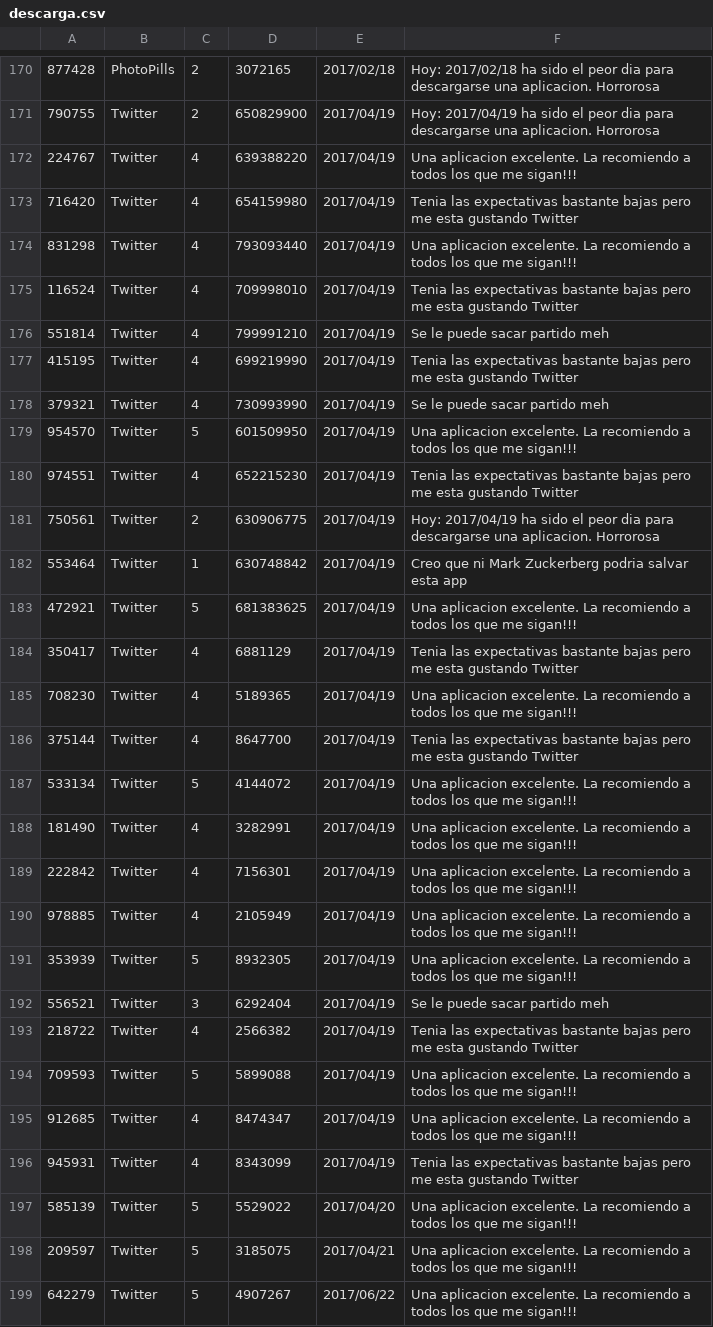
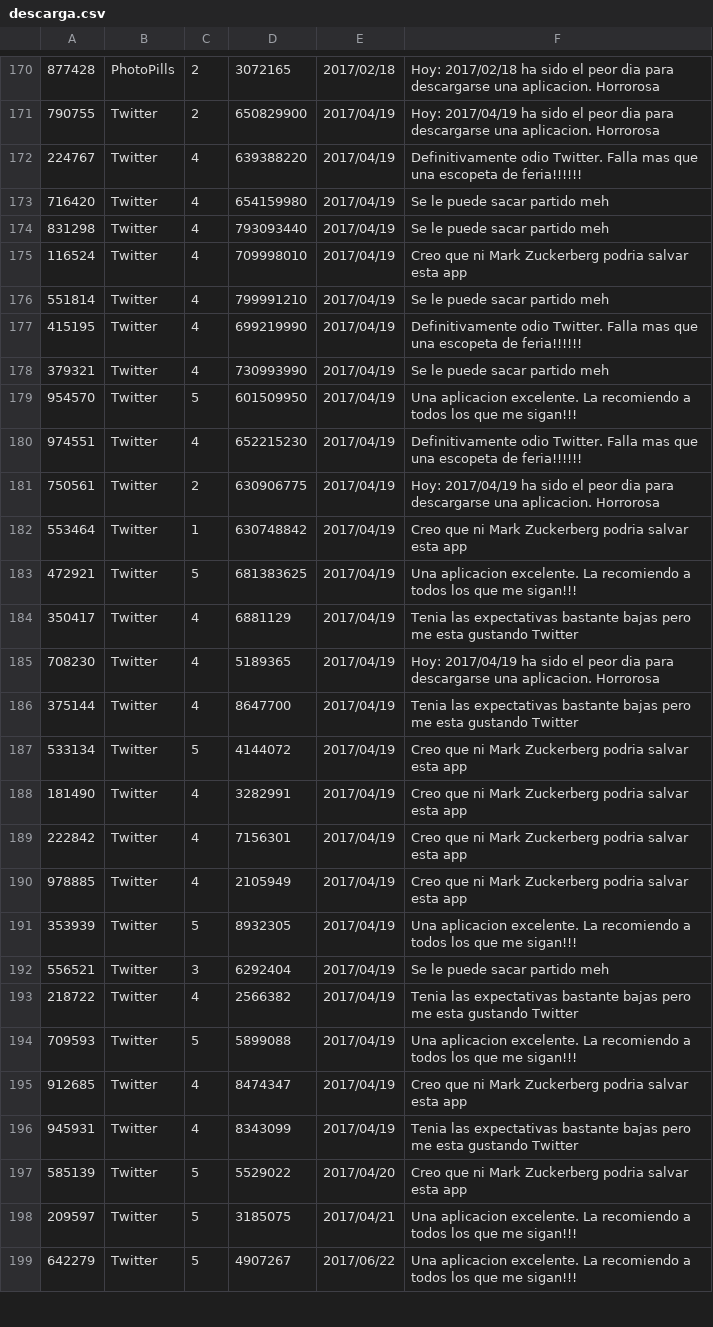
Before and after one commit to AlbertoUAH/Bases-de-datos-SQL, a CSV file: Fichero datos/descarga.csv, drawn as a sheet; only a part is shown, gaps mark what is left out.

```diff
--- a/Fichero datos/descarga.csv
+++ b/Fichero datos/descarga.csv
@@ -171,11 +171,11 @@
 790755,Twitter,2,650829900,2017/04/19,Hoy: 2017/04/19 ha sido el peor dia para descargarse una aplicacion. Horrorosa
-224767,Twitter,4,639388220,2017/04/19,Una aplicacion excelente. La recomiendo a todos los que me sigan!!!
-716420,Twitter,4,654159980,2017/04/19,Tenia las expectativas bastante bajas pero me esta gustando Twitter
-831298,Twitter,4,793093440,2017/04/19,Una aplicacion excelente. La recomiendo a todos los que me sigan!!!
-116524,Twitter,4,709998010,2017/04/19,Tenia las expectativas bastante bajas pero me esta gustando Twitter
+224767,Twitter,4,639388220,2017/04/19,Definitivamente odio Twitter. Falla mas que una escopeta de feria!!!!!!
+716420,Twitter,4,654159980,2017/04/19,Se le puede sacar partido meh
+831298,Twitter,4,793093440,2017/04/19,Se le puede sacar partido meh
+116524,Twitter,4,709998010,2017/04/19,Creo que ni Mark Zuckerberg podria salvar esta app
 551814,Twitter,4,799991210,2017/04/19,Se le puede sacar partido meh
-415195,Twitter,4,699219990,2017/04/19,Tenia las expectativas bastante bajas pero me esta gustando Twitter
+415195,Twitter,4,699219990,2017/04/19,Definitivamente odio Twitter. Falla mas que una escopeta de feria!!!!!!
 379321,Twitter,4,730993990,2017/04/19,Se le puede sacar partido meh
 954570,Twitter,5,601509950,2017/04/19,Una aplicacion excelente. La recomiendo a todos los que me sigan!!!
-974551,Twitter,4,652215230,2017/04/19,Tenia las expectativas bastante bajas pero me esta gustando Twitter
+974551,Twitter,4,652215230,2017/04/19,Definitivamente odio Twitter. Falla mas que una escopeta de feria!!!!!!
 750561,Twitter,2,630906775,2017/04/19,Hoy: 2017/04/19 ha sido el peor dia para descargarse una aplicacion. Horrorosa
@@ -184,8 +184,8 @@
 350417,Twitter,4,6881129,2017/04/19,Tenia las expectativas bastante bajas pero me esta gustando Twitter
-708230,Twitter,4,5189365,2017/04/19,Una aplicacion excelente. La recomiendo a todos los que me sigan!!!
+708230,Twitter,4,5189365,2017/04/19,Hoy: 2017/04/19 ha sido el peor dia para descargarse una aplicacion. Horrorosa
 375144,Twitter,4,8647700,2017/04/19,Tenia las expectativas bastante bajas pero me esta gustando Twitter
-533134,Twitter,5,4144072,2017/04/19,Una aplicacion excelente. La recomiendo a todos los que me sigan!!!
-181490,Twitter,4,3282991,2017/04/19,Una aplicacion excelente. La recomiendo a todos los que me sigan!!!
-222842,Twitter,4,7156301,2017/04/19,Una aplicacion excelente. La recomiendo a todos los que me sigan!!!
-978885,Twitter,4,2105949,2017/04/19,Una aplicacion excelente. La recomiendo a todos los que me sigan!!!
+533134,Twitter,5,4144072,2017/04/19,Creo que ni Mark Zuckerberg podria salvar esta app
+181490,Twitter,4,3282991,2017/04/19,Creo que ni Mark Zuckerberg podria salvar esta app
+222842,Twitter,4,7156301,2017/04/19,Creo que ni Mark Zuckerberg podria salvar esta app
+978885,Twitter,4,2105949,2017/04/19,Creo que ni Mark Zuckerberg podria salvar esta app
 353939,Twitter,5,8932305,2017/04/19,Una aplicacion excelente. La recomiendo a todos los que me sigan!!!
@@ -194,5 +194,5 @@
 709593,Twitter,5,5899088,2017/04/19,Una aplicacion excelente. La recomiendo a todos los que me sigan!!!
-912685,Twitter,4,8474347,2017/04/19,Una aplicacion excelente. La recomiendo a todos los que me sigan!!!
+912685,Twitter,4,8474347,2017/04/19,Creo que ni Mark Zuckerberg podria salvar esta app
 945931,Twitter,4,8343099,2017/04/19,Tenia las expectativas bastante bajas pero me esta gustando Twitter
-585139,Twitter,5,5529022,2017/04/20,Una aplicacion excelente. La recomiendo a todos los que me sigan!!!
+585139,Twitter,5,5529022,2017/04/20,Creo que ni Mark Zuckerberg podria salvar esta app
 209597,Twitter,5,3185075,2017/04/21,Una aplicacion excelente. La recomiendo a todos los que me sigan!!!
```
Also changed, not shown: Fichero datos/realiza.csv, Fichero datos/tienda.csv, 1 other file.
